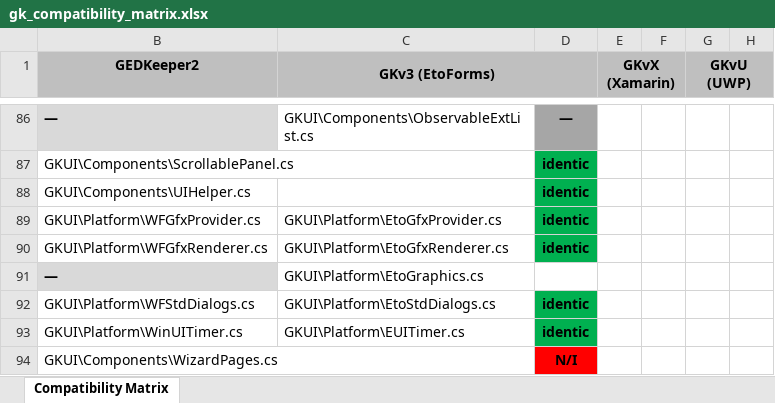
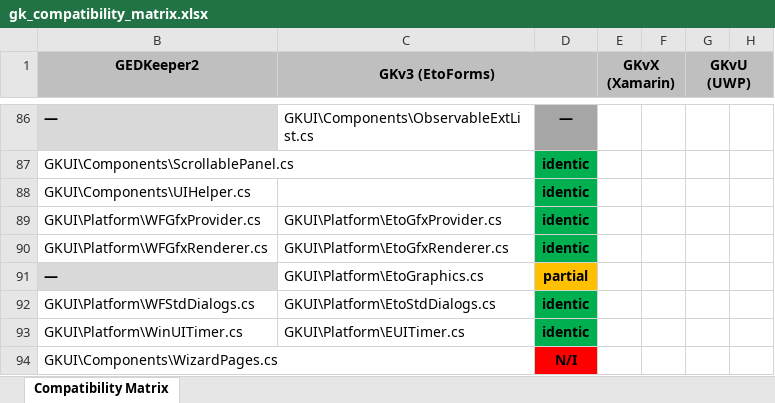
Before and after one commit to Serg-Norseman/GEDKeeper, an Excel workbook: dev_info/gk_compatibility_matrix.xlsx, sheet Compatibility Matrix, drawn as a sheet; only a part is shown, gaps mark what is left out; values as stored, in another font and other column widths than the file's, no borders; the diff covers the shown part only; the diff names each change by its address in the sheet, - before the commit and + after, or states it on an @@ line.

Commit message:
GKv3 (EtoForms): Improving of compatibility (2)

```diff
--- a/dev_info/gk_compatibility_matrix.xlsx (sheet Compatibility Matrix)
+++ b/dev_info/gk_compatibility_matrix.xlsx (sheet Compatibility Matrix)
-D91: (empty)
+D91: partial
-D91 fill: none
+D91 fill: #FFC000
```
Also changed, not shown: 9 edited cells and cell formats elsewhere in this sheet, 21 other files.
